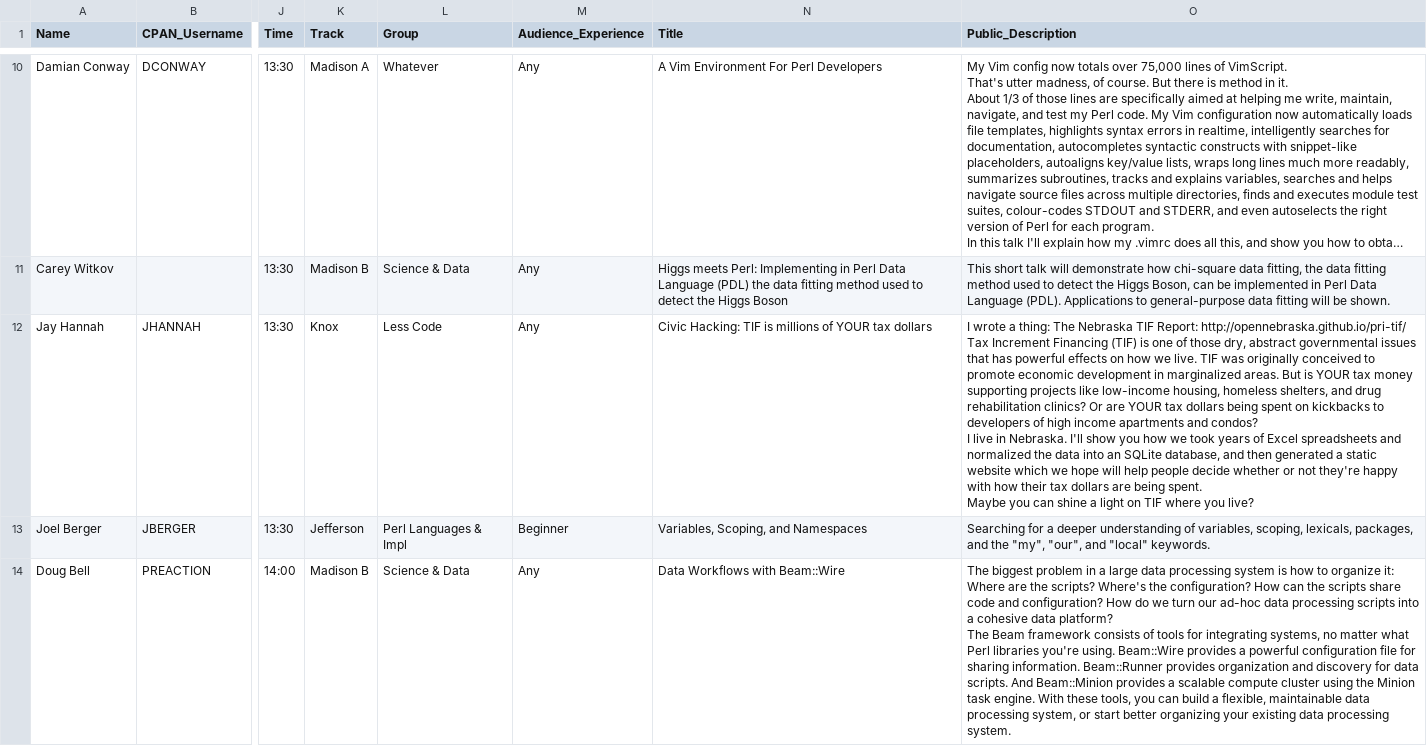
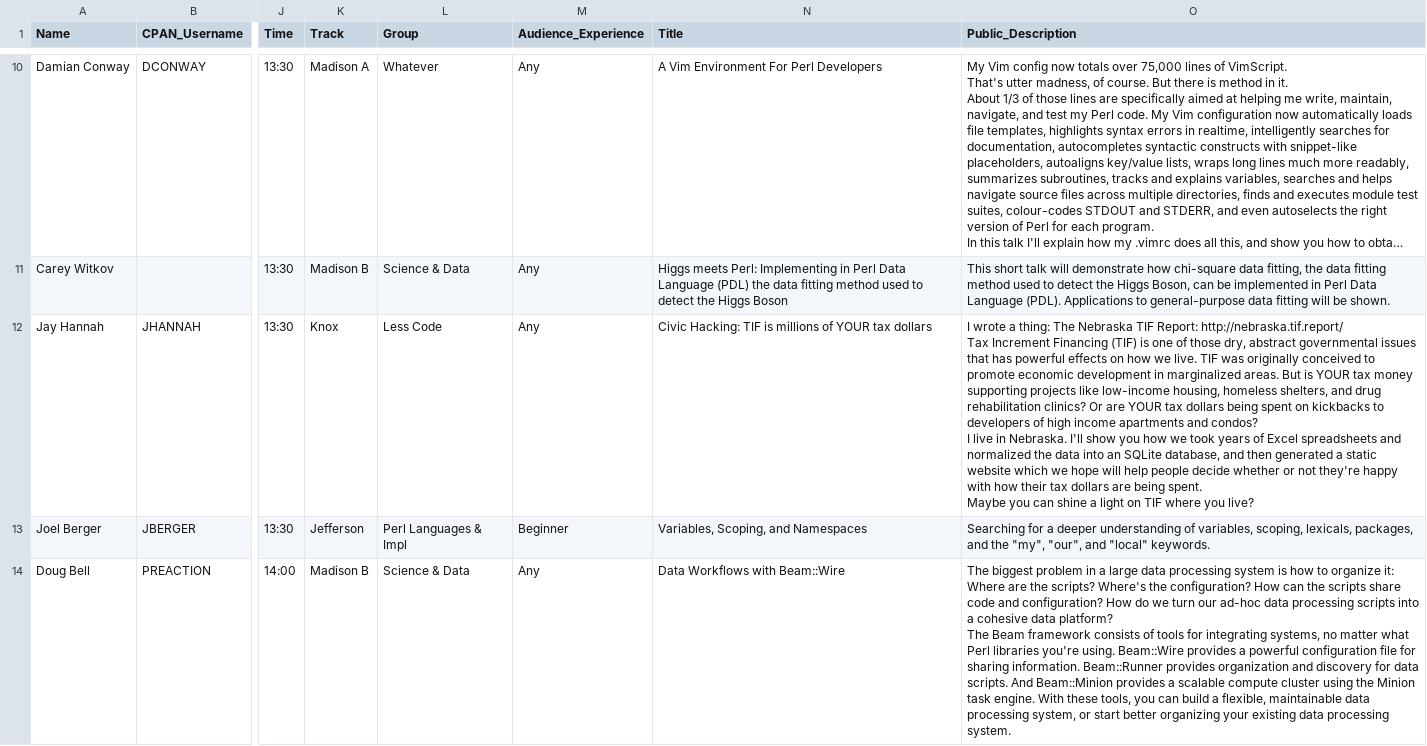
Before and after one commit to dcbpw/tpc-2017-dc, a CSV file: src/tpc-2017-dc/talks/talks.csv, drawn as a sheet; only a part is shown, gaps mark what is left out; long unchanged cells end in …; ↵ is a line break in a cell; the diff names each change by its address in the sheet, - before the commit and + after, or states it on an @@ line.

```diff
--- a/src/tpc-2017-dc/talks/talks.csv
+++ b/src/tpc-2017-dc/talks/talks.csv
-O12 (Public_Description): …TIF Report: http://opennebraska.github.io/pri-tif/ ↵ Tax Increment…
+O12 (Public_Description): …TIF Report: http://nebraska.tif.report/ ↵ Tax Increment…
```
Also changed, not shown: docs/tpc-2017-dc/talks/talks.csv, 1 other file.
